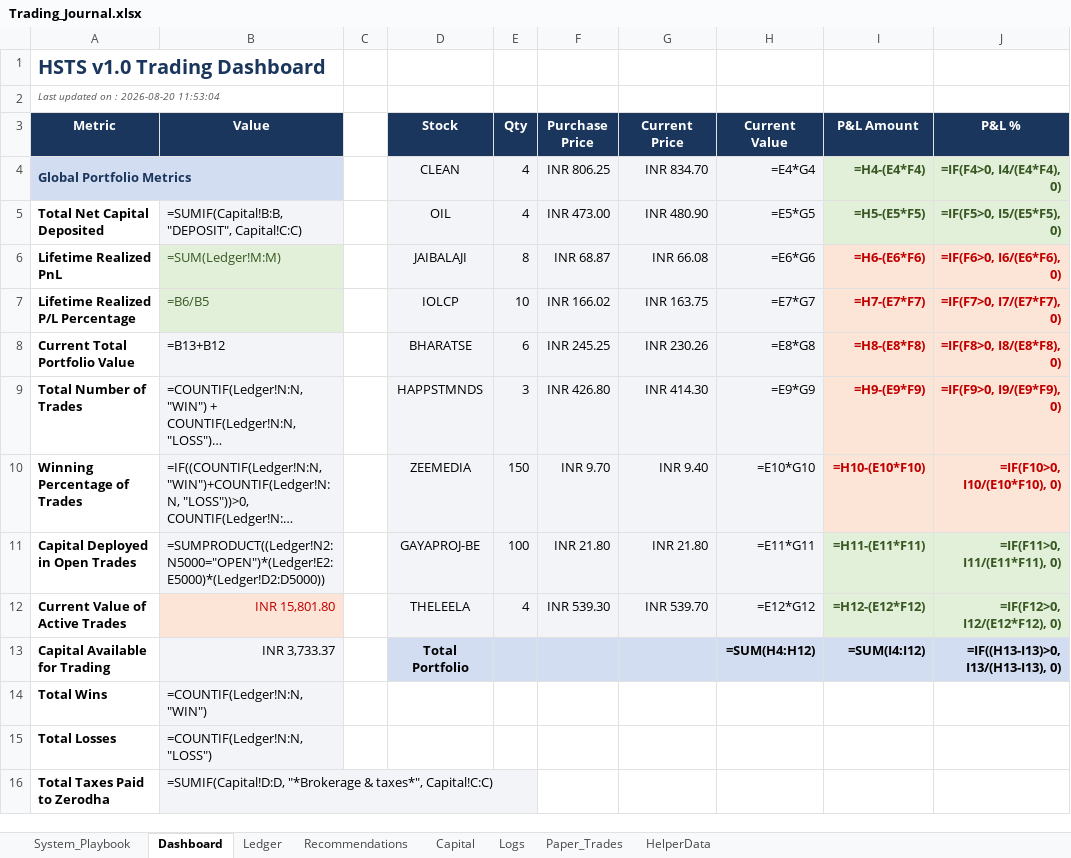
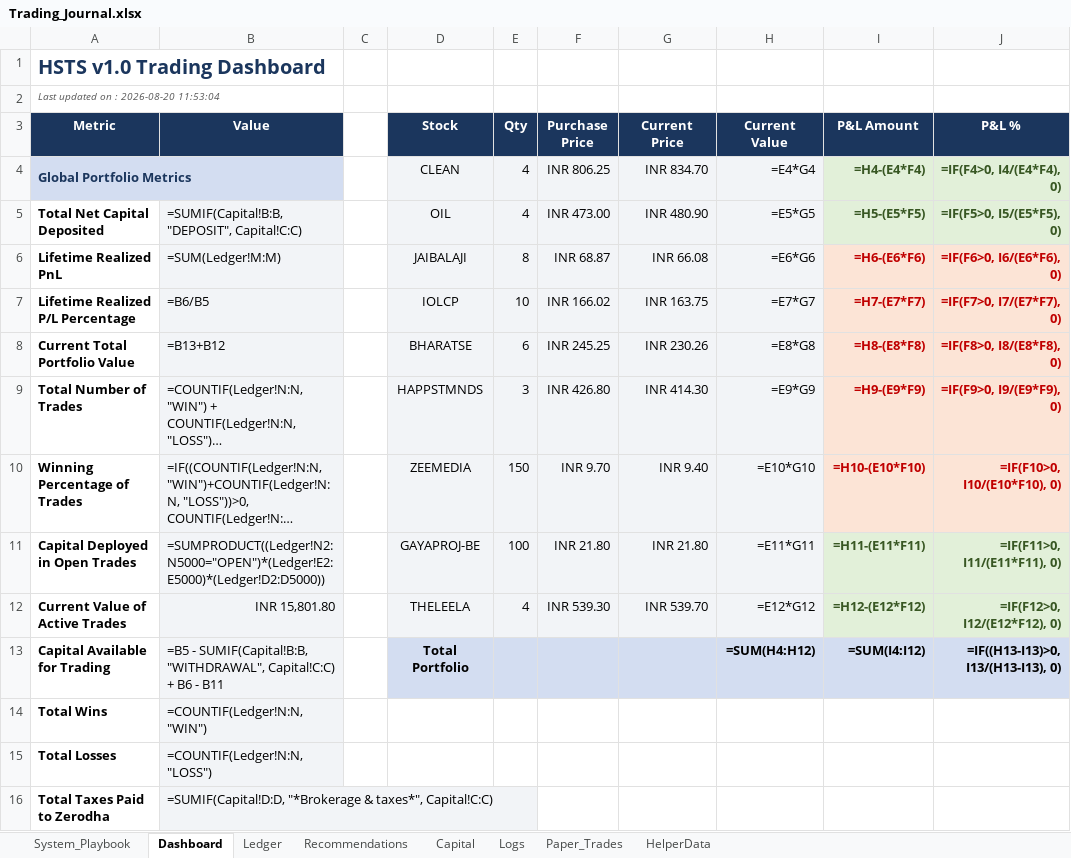
Before and after one commit to SyedTousifMasood/HalaalTrading, an Excel workbook: Trading_Journal.xlsx, sheet Dashboard, drawn as a sheet; only a part is shown; long unchanged cells end in …; values as stored, in another font and other column widths than the file's, no borders; formulas without a stored value are shown as written; charts and pictures not drawn; the diff names each change by its address in the sheet, - before the commit and + after, or states it on an @@ line.

```diff
--- a/Trading_Journal.xlsx (sheet Dashboard)
+++ b/Trading_Journal.xlsx (sheet Dashboard)
@@ B6:B7 fill: #E2F0D9 → #F2F4F7, text colour: #385723 → black @@
@@ B12 fill: #FCE4D6 → #F2F4F7, text colour: #C00000 → black @@
-B13 (Value): INR 3,733.37
+B13 (Value): =B5 - SUMIF(Capital!B:B, "WITHDRAWAL", Capital!C:C) + B6 - B11
```
Also changed, not shown: sheet Recommendations, charts or pictures, 2 other files.
